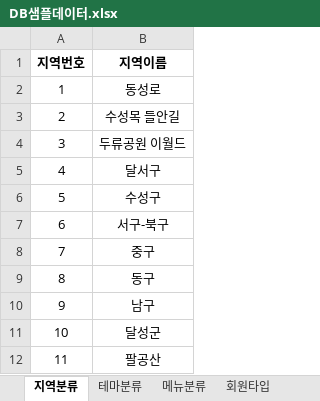
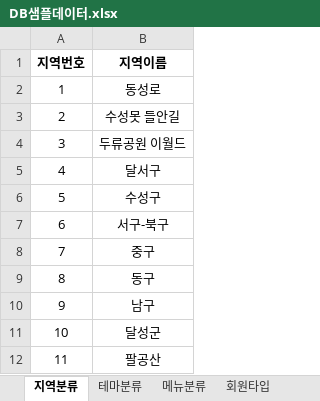
Before and after one commit to jsonhyun/CoffeeMuKKa, an Excel workbook: document/sample_data/DB샘플데이터.xlsx, sheet 지역분류, drawn as a sheet; values as stored, in another font and other column widths than the file's, no borders; the diff names each change by its address in the sheet, - before the commit and + after, or states it on an @@ line.

```diff
--- a/document/sample_data/DB샘플데이터.xlsx (sheet 지역분류)
+++ b/document/sample_data/DB샘플데이터.xlsx (sheet 지역분류)
-B3 (지역이름): 수성목 들안길
+B3 (지역이름): 수성못 들안길
```
Also changed, not shown: sheet 카페, 2 other files.
